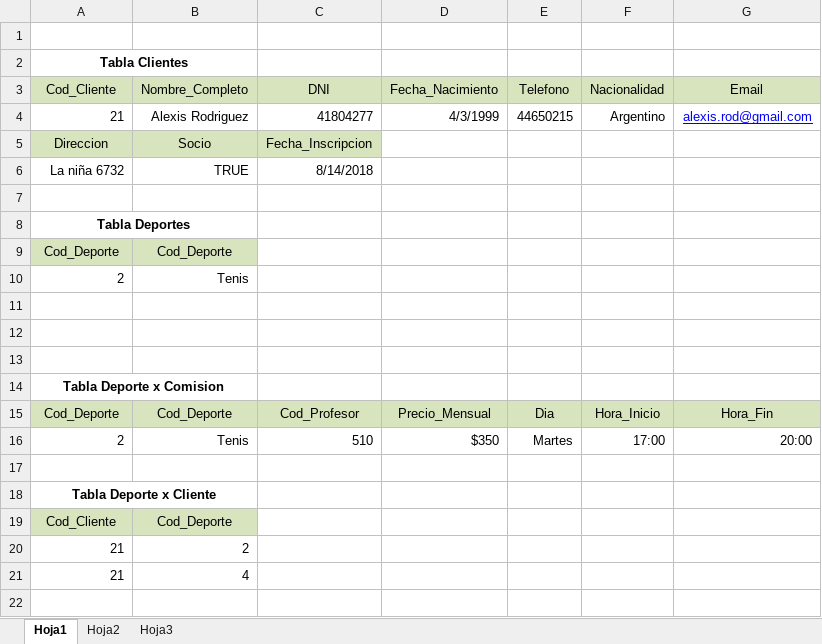
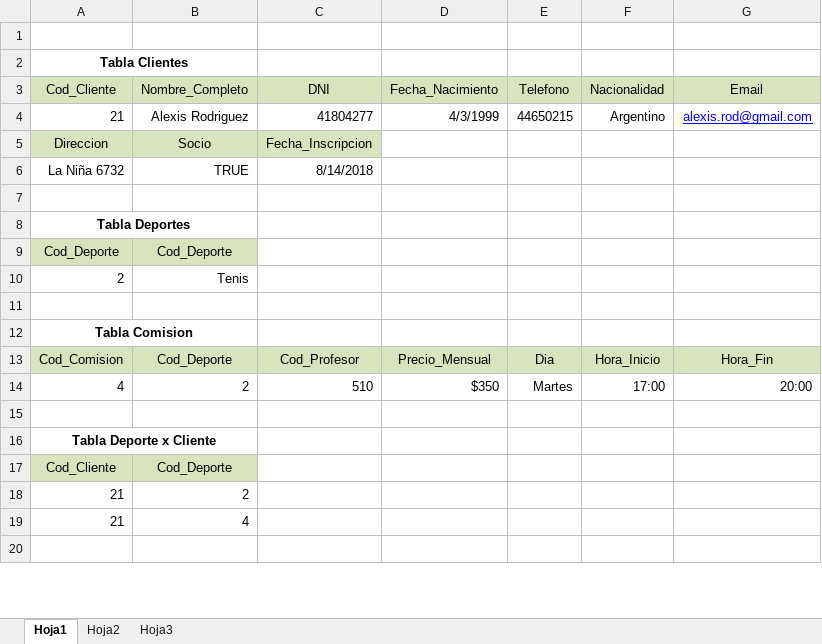
Before and after one commit to CryoXz/Club, an Excel workbook: DER_ProgramacionIII.xlsx, sheet Hoja1, drawn as a sheet; only a part is shown; values as stored, in another font and other column widths than the file's, no borders; removed rows and columns are numbered as before the commit, all else as after; the diff names each change by its address in the sheet, - before the commit and + after, or states it on an @@ line.

Commit message:
DER 2.0

```diff
--- a/DER_ProgramacionIII.xlsx (sheet Hoja1)
+++ b/DER_ProgramacionIII.xlsx (sheet Hoja1)
-A6: La niña 6732
+A6: La Niña 6732
-row 12: (empty)
-row 13: (empty)
-A12: Tabla Deporte x Comision
+A12: Tabla Comision
-A13: Cod_Deporte
+A13: Cod_Comision
-A14: 2
+A14: 4
-B14: Tenis
+B14: 2
```
